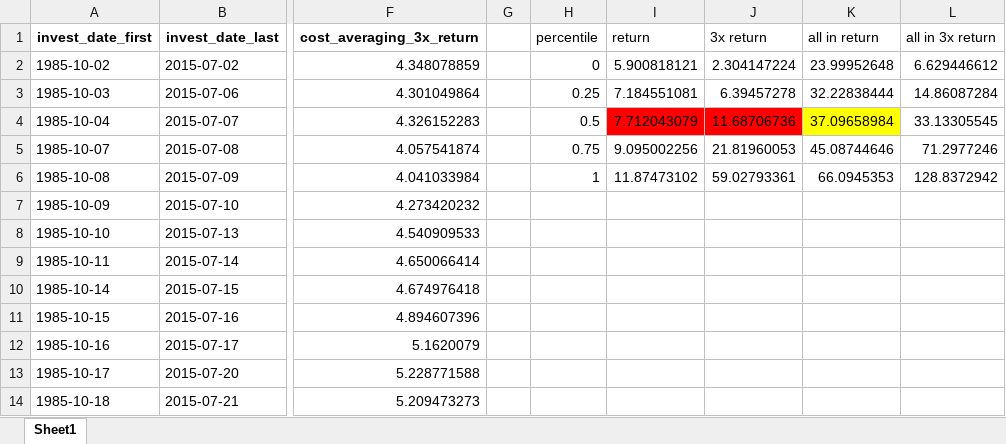
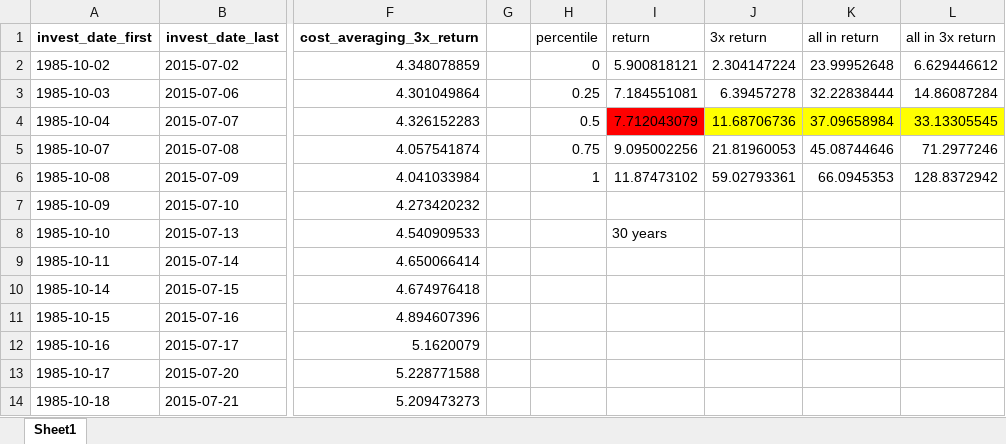
Before and after one commit to jingyanwang/invest_return_simulation, an Excel workbook: NDX_returns_7500d.xlsx, sheet Sheet1, drawn as a sheet; only a part is shown, gaps mark what is left out; values as stored, in another font and other column widths than the file's, no borders; charts and pictures not drawn; the diff names each change by its address in the sheet, - before the commit and + after, or states it on an @@ line.

```diff
--- a/NDX_returns_7500d.xlsx (sheet Sheet1)
+++ b/NDX_returns_7500d.xlsx (sheet Sheet1)
-J4 fill: #FF0000
+J4 fill: #FFFF00
-L4 fill: none
+L4 fill: #FFFF00
-I8 (return): (empty)
+I8 (return): 30 years
```
Also changed, not shown: charts or pictures, NDX_leverage_simulation.xlsx, NDX_returns_5000d.xlsx, 12 other files.
